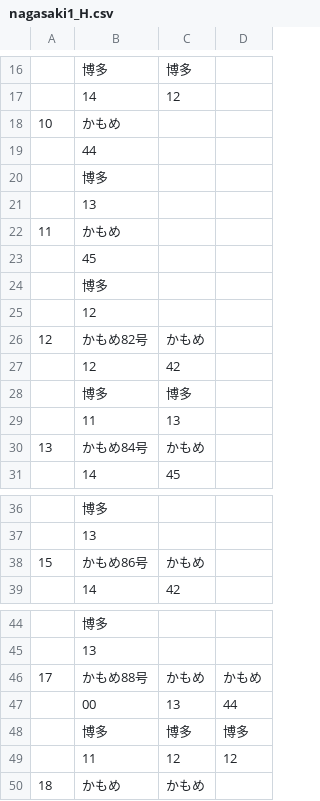
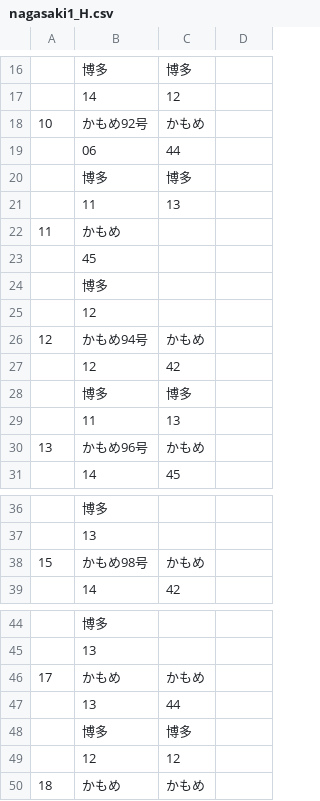
Before and after one commit to penpengrass/departure, a CSV file: csv/JRK/nagasaki1_H.csv, drawn as a sheet; only a part is shown, gaps mark what is left out.

```diff
--- a/csv/JRK/nagasaki1_H.csv
+++ b/csv/JRK/nagasaki1_H.csv
@@ -17,6 +17,6 @@
 ,14,12,
-10,かもめ,,
-,44,,
-,博多,,
-,13,,
+10,かもめ92号,かもめ,
+,06,44,
+,博多,博多,
+,11,13,
 11,かもめ,,
@@ -25,3 +25,3 @@
 ,12,,
-12,かもめ82号,かもめ,
+12,かもめ94号,かもめ,
 ,12,42,
@@ -29,3 +29,3 @@
 ,11,13,
-13,かもめ84号,かもめ,
+13,かもめ96号,かもめ,
 ,14,45,
@@ -37,3 +37,3 @@
 ,13,,
-15,かもめ86号,かもめ,
+15,かもめ98号,かもめ,
 ,14,42,
@@ -45,6 +45,6 @@
 ,13,,
-17,かもめ88号,かもめ,かもめ
-,00,13,44
-,博多,博多,博多
-,11,12,12
+17,かもめ,かもめ,
+,13,44,
+,博多,博多,
+,12,12,
 18,かもめ,かもめ,
```
Also changed, not shown: 2 other files.
